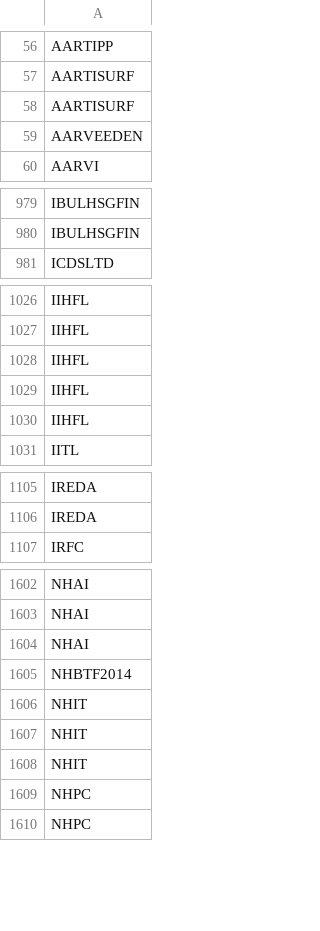
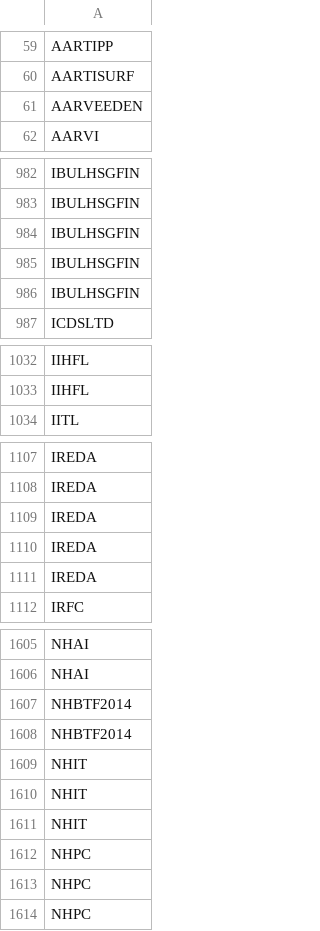
Before and after one commit to nikunjbaheti/NSE-Insider-Trading, a CSV file: Symbols.csv, drawn as a sheet; only a part is shown, gaps mark what is left out; removed rows and columns are numbered as before the commit, all else as after; the diff covers the shown part only; the diff names each change by its address in the sheet, - before the commit and + after, or states it on an @@ line.

```diff
--- a/Symbols.csv
+++ b/Symbols.csv
-row 58: AARTISURF
+row 984: IBULHSGFIN
+row 985: IBULHSGFIN
+row 986: IBULHSGFIN
-row 1028: IIHFL
-row 1029: IIHFL
-row 1030: IIHFL
+row 1109: IREDA
+row 1110: IREDA
+row 1111: IREDA
-row 1604: NHAI
+row 1608: NHBTF2014
+row 1612: NHPC
```
Also changed, not shown: 37 added rows, 23 removed rows and 10 edited cells elsewhere in this file.
